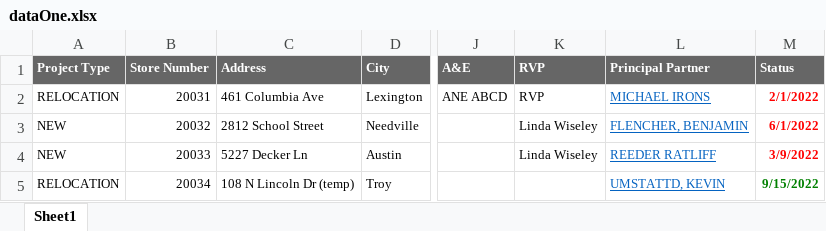
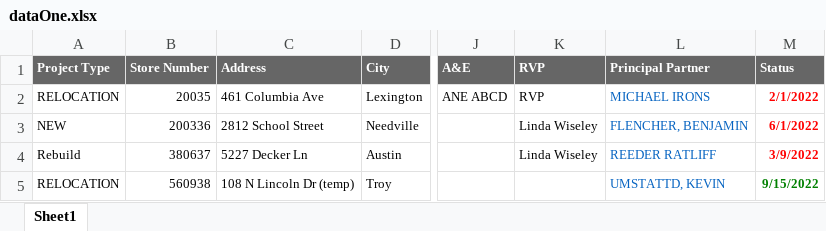
Before and after one commit to namanx2112/DeploymentToolV2, an Excel workbook: Attachments/dataOne.xlsx, sheet Sheet1, drawn as a sheet; only a part is shown, gaps mark what is left out; values as stored, in another font and other column widths than the file's, no borders; charts and pictures not drawn; the diff names each change by its address in the sheet, - before the commit and + after, or states it on an @@ line.

```diff
--- a/Attachments/dataOne.xlsx (sheet Sheet1)
+++ b/Attachments/dataOne.xlsx (sheet Sheet1)
-B2 (Store Number): 20031
+B2 (Store Number): 20035
-L2:L5 underline: on
+L2:L5 underline: off
-B3 (Store Number): 20032
+B3 (Store Number): 200336
-A4 (Project Type): NEW
+A4 (Project Type): Rebuild
-B4 (Store Number): 20033
+B4 (Store Number): 380637
-B5 (Store Number): 20034
+B5 (Store Number): 560938
```
Also changed, not shown: charts or pictures, 47 other files.
